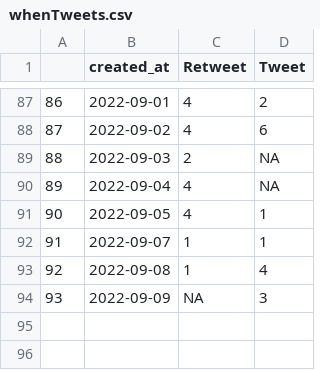
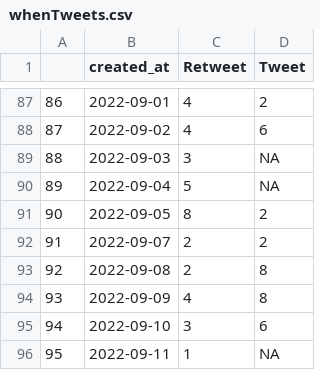
Before and after one commit to adamoxford/adh_twiiter, a CSV file: whenTweets.csv, drawn as a sheet; only a part is shown, gaps mark what is left out.

```diff
--- a/whenTweets.csv
+++ b/whenTweets.csv
@@ -88,7 +88,9 @@
 87,2022-09-02,4,6
-88,2022-09-03,2,NA
-89,2022-09-04,4,NA
-90,2022-09-05,4,1
-91,2022-09-07,1,1
-92,2022-09-08,1,4
-93,2022-09-09,NA,3
+88,2022-09-03,3,NA
+89,2022-09-04,5,NA
+90,2022-09-05,8,2
+91,2022-09-07,2,2
+92,2022-09-08,2,8
+93,2022-09-09,4,8
+94,2022-09-10,3,6
+95,2022-09-11,1,NA
```
Also changed, not shown: dateData.csv, dayTweets.csv, 5 other files.
